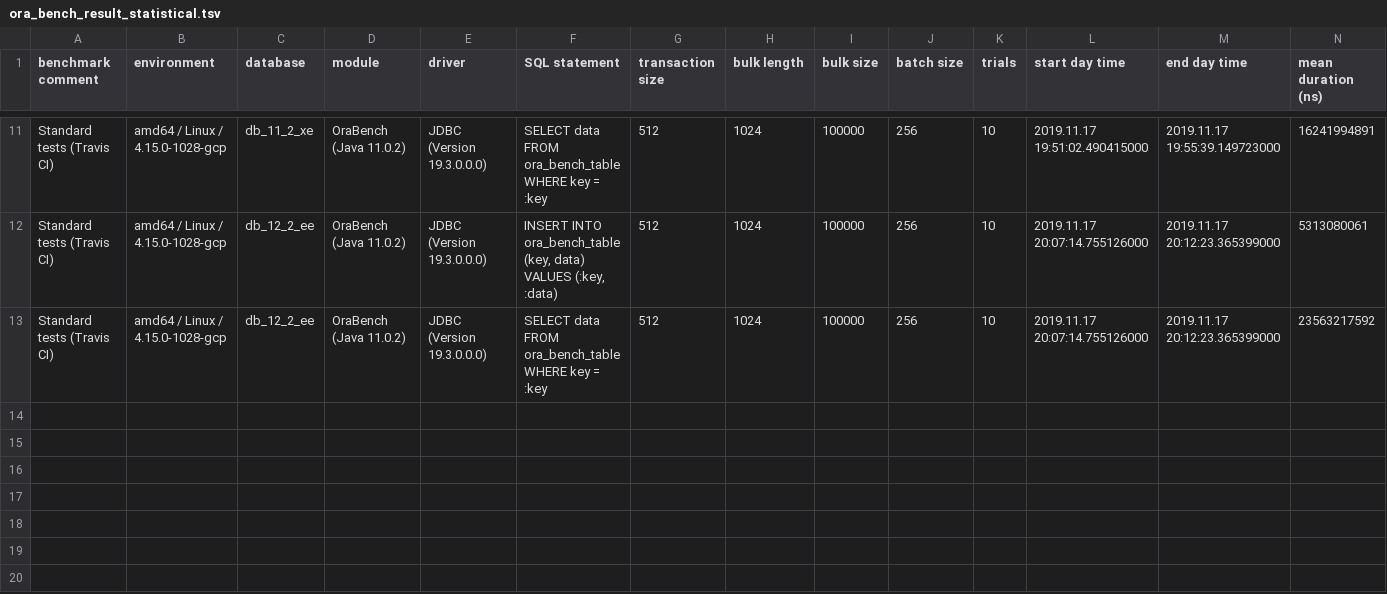
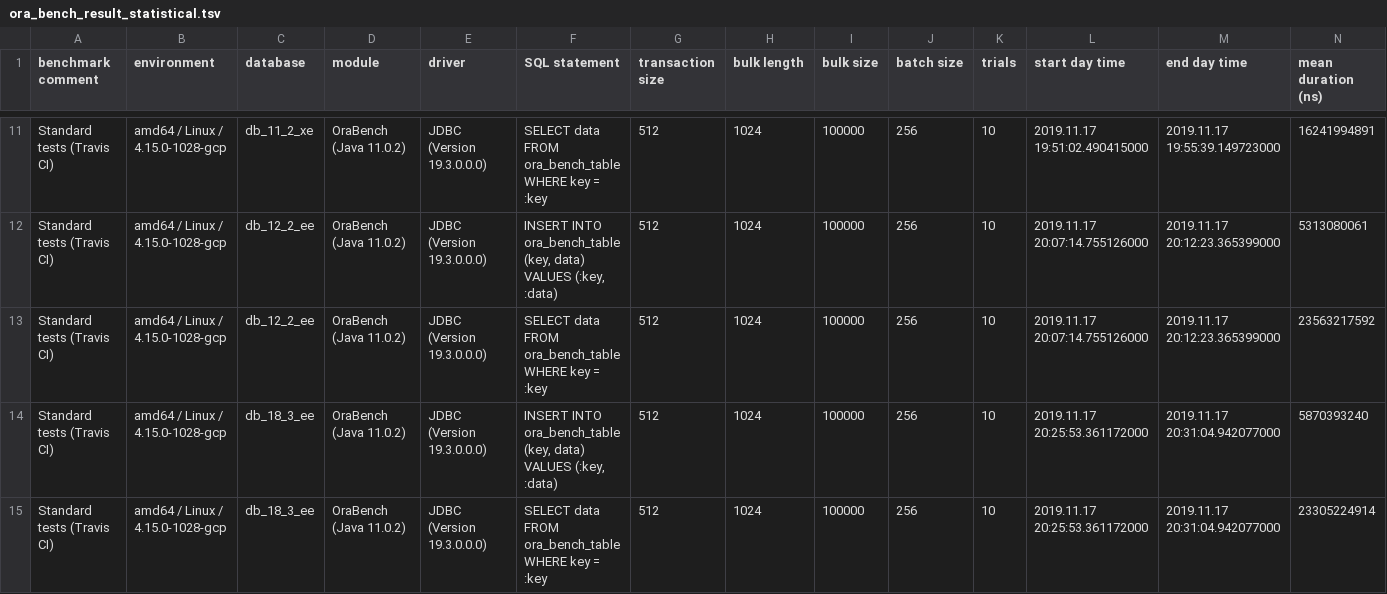
Before and after one commit to KonnexionsGmbH/ora_bench, a TSV file: priv/ora_bench_result_statistical.tsv, drawn as a sheet; only a part is shown, gaps mark what is left out; rows hold the shown columns only; the diff names each change by its address in the sheet, - before the commit and + after, or states it on an @@ line.

Commit message:
Travis update: Nov 2019 (Build 90)
[skip ci]

```diff
--- a/priv/ora_bench_result_statistical.tsv
+++ b/priv/ora_bench_result_statistical.tsv
+row 14: Standard tests (Travis CI) | amd64 / Linux / 4.15.0-1028-gcp | db_18_3_ee | OraBench (Java 11.0.2) | JDBC (Version 19.3.0.0.0) | INSERT INTO ora_bench_table (key, data) VALUES (:key, :data) | 512 | 1024 | 100000 | 256 | 10 | 2019.11.17 20:25:53.361172000 | 2019.11.17 20:31:04.942077000 | 5870393240
+row 15: Standard tests (Travis CI) | amd64 / Linux / 4.15.0-1028-gcp | db_18_3_ee | OraBench (Java 11.0.2) | JDBC (Version 19.3.0.0.0) | SELECT data FROM ora_bench_table WHERE key = :key | 512 | 1024 | 100000 | 256 | 10 | 2019.11.17 20:25:53.361172000 | 2019.11.17 20:31:04.942077000 | 23305224914
```
Also changed, not shown: 1 other file.
